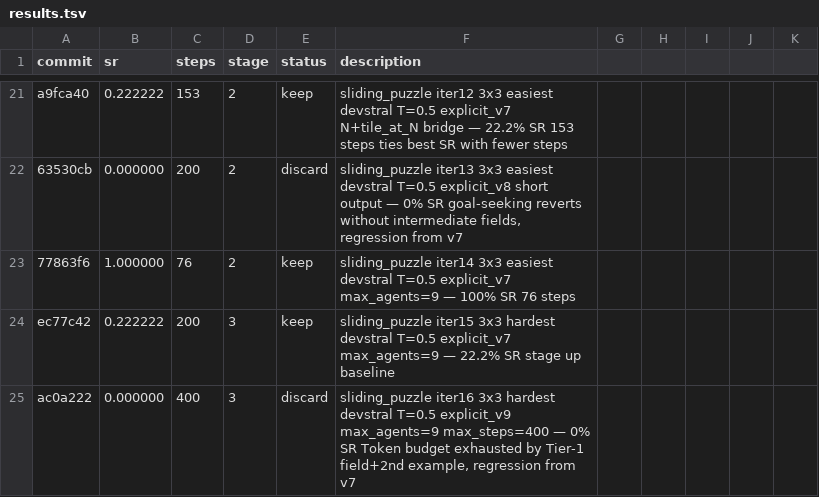
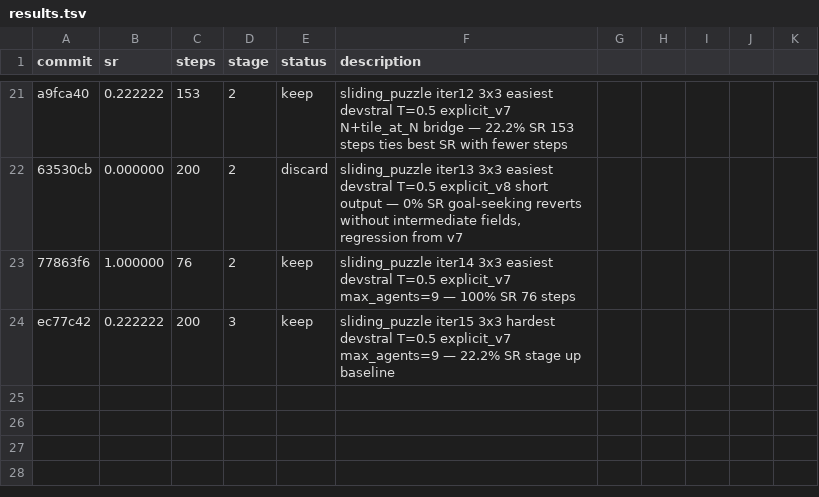
Before and after one commit to LSailer/Lecuture-AGI-Project, a TSV file: results.tsv, drawn as a sheet; only a part is shown, gaps mark what is left out; the diff names each change by its address in the sheet, - before the commit and + after, or states it on an @@ line.

Commit message:
Revert "results: sliding_puzzle iter16 0% SR explicit_v9 — discard, token budget exhausted by extra output field+2nd example"
This reverts commit 10d55db526da0581464ffaf62ef11b4f508e37dd.

```diff
--- a/results.tsv
+++ b/results.tsv
-row 25: ac0a222 | 0.000000 | 400 | 3 | discard | sliding_puzzle iter16 3x3 hardest devstral T=0.5 explicit_v9 max_agents=9 max_steps=400 — 0% SR Token budget exhausted by Tier-1 field+2nd example, regression from v7
```
Also changed, not shown: 1 other file.
